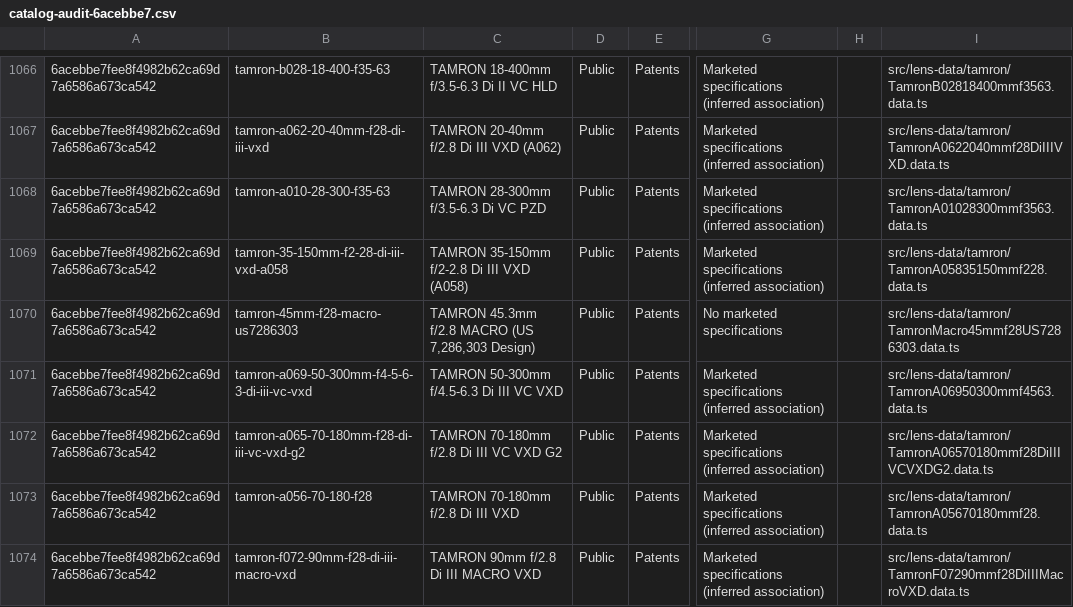
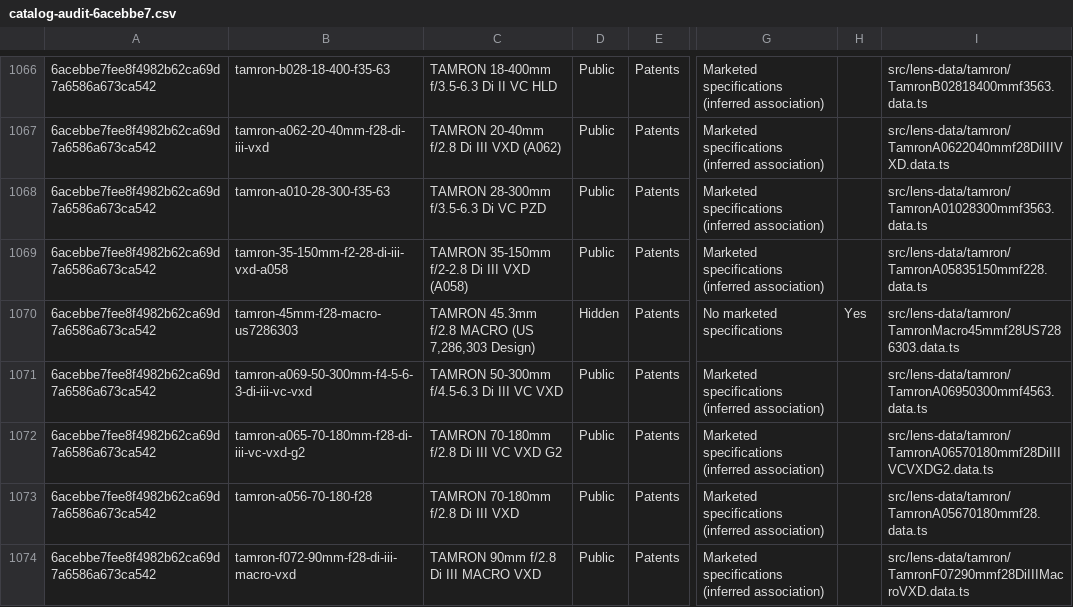
Before and after one commit to ronbuening/LensVisualizer, a CSV file: audit-artifacts/lens-library/catalog-audit-6acebbe7.csv, drawn as a sheet; only a part is shown, gaps mark what is left out; the diff names each change by its address in the sheet, - before the commit and + after, or states it on an @@ line.

Commit message:
Record the Tamron 45.3mm macro design as hidden

```diff
--- a/audit-artifacts/lens-library/catalog-audit-6acebbe7.csv
+++ b/audit-artifacts/lens-library/catalog-audit-6acebbe7.csv
-D1070: Public
+D1070: Hidden
-H1070: (empty)
+H1070: Yes
```
Also changed, not shown: audit-artifacts/lens-library/catalog-non-production-matches-6acebbe7.csv.
